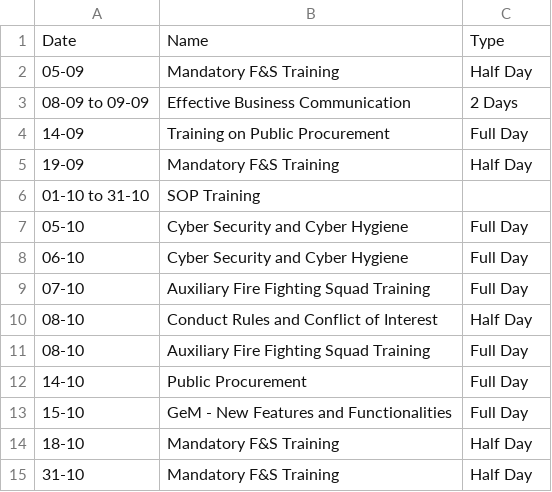
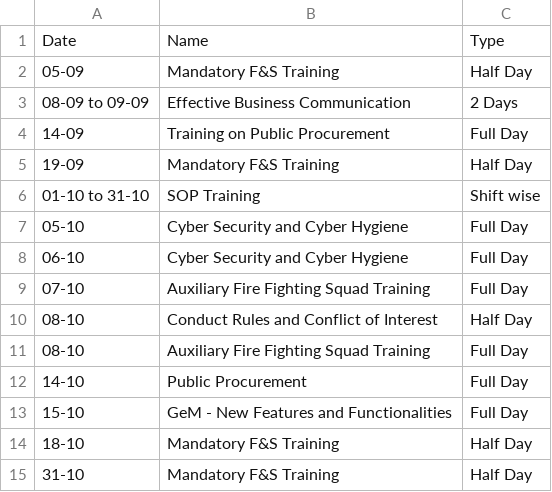
Before and after one commit to debajitd1292/ddd, a CSV file: updates/training.csv, drawn as a sheet.

Commit message:
Update training.csv

```diff
--- a/updates/training.csv
+++ b/updates/training.csv
@@ -5,3 +5,3 @@ Date,Name,Type
 19-09,Mandatory F&S Training,Half Day
-01-10 to 31-10,SOP Training
+01-10 to 31-10,SOP Training,Shift wise
 05-10,Cyber Security and Cyber Hygiene,Full Day
```
